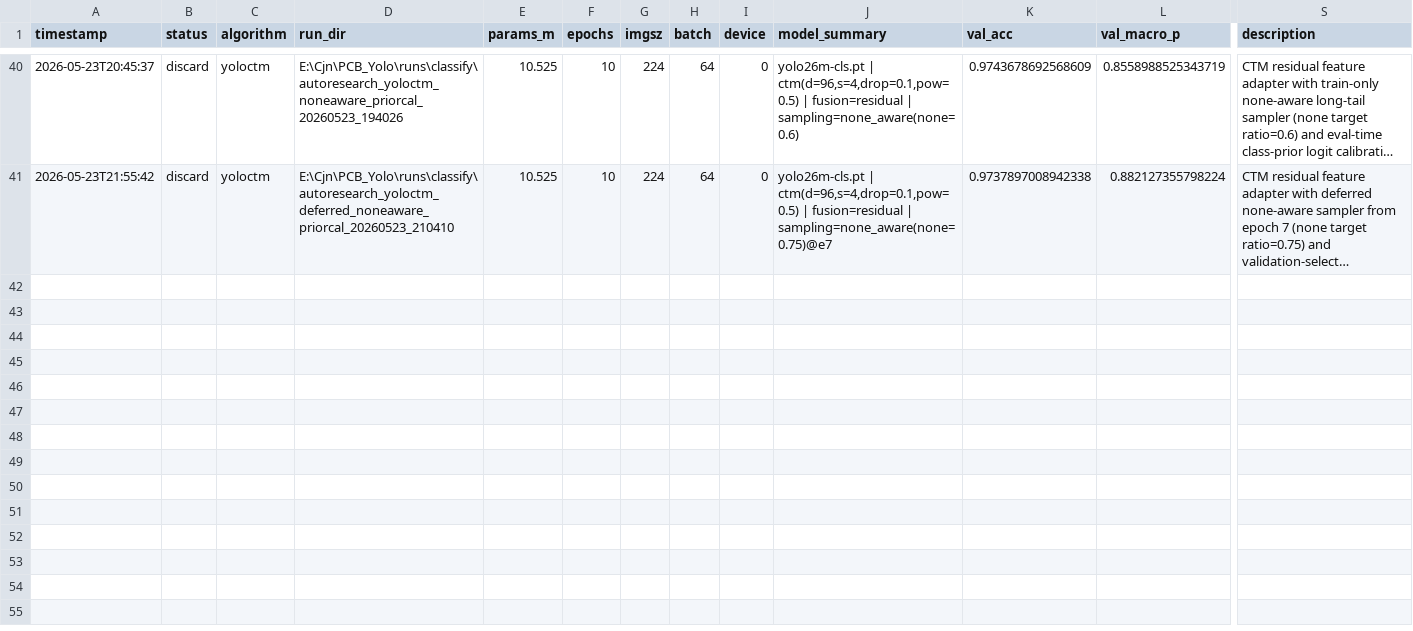
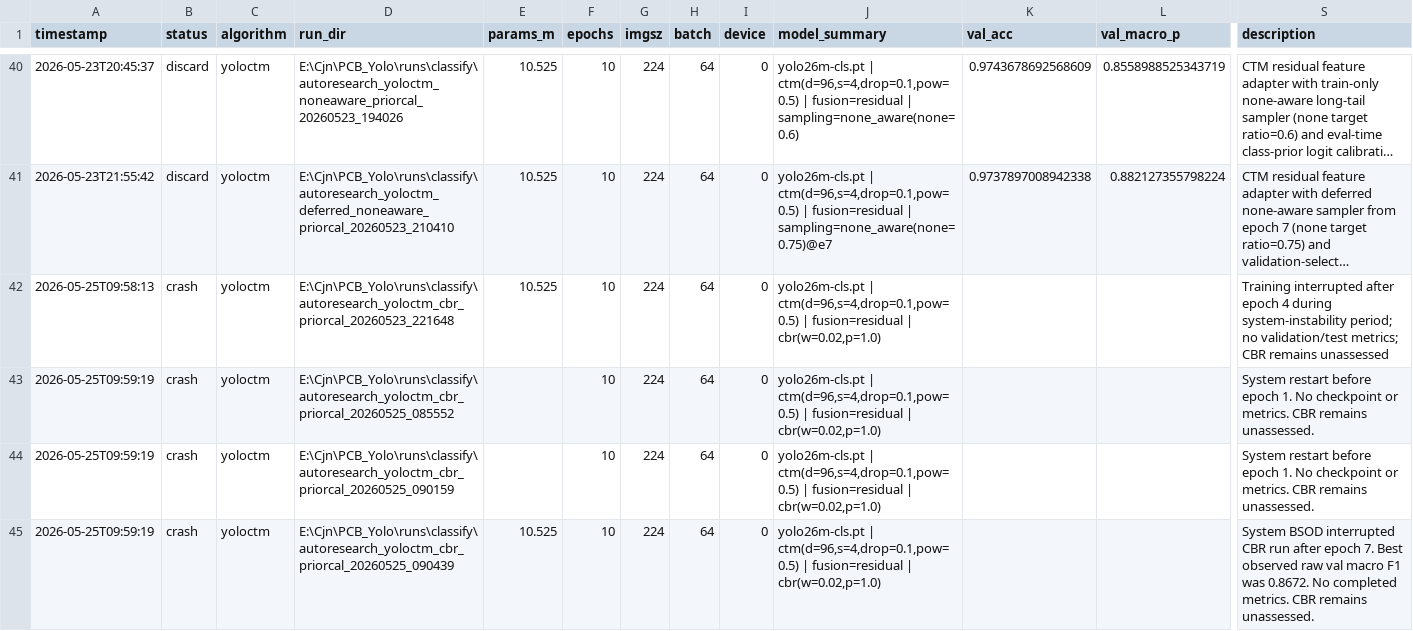
Before and after one commit to milkmilki/IC_Yolo, a TSV file: AutoResearch/results.tsv, drawn as a sheet; only a part is shown, gaps mark what is left out; long unchanged cells end in …; rows hold the shown columns only; the diff names each change by its address in the sheet, - before the commit and + after, or states it on an @@ line.

Commit message:
Log interrupted CBR experiment attempts

```diff
--- a/AutoResearch/results.tsv
+++ b/AutoResearch/results.tsv
+row 42: 2026-05-25T09:58:13 | crash | yoloctm | E:\Cjn\PCB_Yolo\runs\classify\autoresearch_yoloctm_cbr_priorcal_20260523_221648 | 10.525 | 10 | 224 | 64 | 0 | yolo26m-cls.pt | ctm(d=96,s=4,drop=0.1,pow=0.5) | fusion=residual | cbr(w=0.02,p=1.0) |  |  | Training interrupted after epoch 4 during system-instability period; no validation/test metrics; CBR remains unassessed
+row 43: 2026-05-25T09:59:19 | crash | yoloctm | E:\Cjn\PCB_Yolo\runs\classify\autoresearch_yoloctm_cbr_priorcal_20260525_085552 |  | 10 | 224 | 64 | 0 | yolo26m-cls.pt | ctm(d=96,s=4,drop=0.1,pow=0.5) | fusion=residual | cbr(w=0.02,p=1.0) |  |  | System restart before epoch 1. No checkpoint or metrics. CBR remains unassessed.
+row 44: 2026-05-25T09:59:19 | crash | yoloctm | E:\Cjn\PCB_Yolo\runs\classify\autoresearch_yoloctm_cbr_priorcal_20260525_090159 |  | 10 | 224 | 64 | 0 | yolo26m-cls.pt | ctm(d=96,s=4,drop=0.1,pow=0.5) | fusion=residual | cbr(w=0.02,p=1.0) |  |  | System restart before epoch 1. No checkpoint or metrics. CBR remains unassessed.
+row 45: 2026-05-25T09:59:19 | crash | yoloctm | E:\Cjn\PCB_Yolo\runs\classify\autoresearch_yoloctm_cbr_priorcal_20260525_090439 | 10.525 | 10 | 224 | 64 | 0 | yolo26m-cls.pt | ctm(d=96,s=4,drop=0.1,pow=0.5) | fusion=residual | cbr(w=0.02,p=1.0) |  |  | System BSOD interrupted CBR run after epoch 7. Best observed raw val macro F1 was 0.8672. No completed metrics. CBR remains unassessed.
```
Also changed, not shown: 5 other files.
